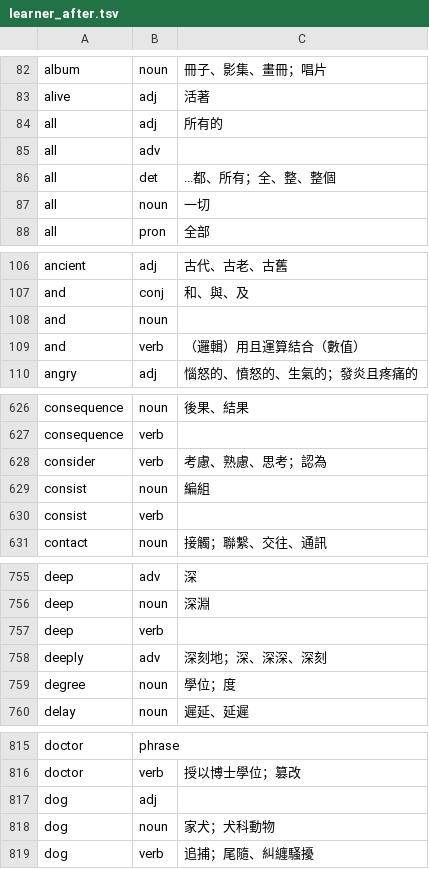
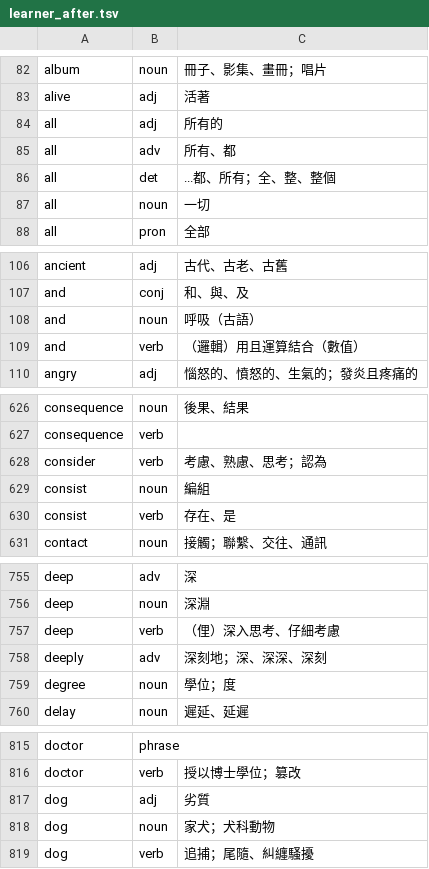
Before and after one commit to WillyLin8505/english_card, a TSV file: lexicon/tools/tmp381/learner_after.tsv, drawn as a sheet; only a part is shown, gaps mark what is left out; the diff covers the shown part only.

```diff
--- a/lexicon/tools/tmp381/learner_after.tsv
+++ b/lexicon/tools/tmp381/learner_after.tsv
@@ -84,3 +84,3 @@ alive	adj	活著
 all	adj	所有的
-all	adv	
+all	adv	所有、都
 all	det	...都、所有；全、整、整個
@@ -107,3 +107,3 @@ ancient	adj	古代、古老、古舊
 and	conj	和、與、及
-and	noun	
+and	noun	呼吸（古語）
 and	verb	（邏輯）用且運算結合（數值）
@@ -629,3 +629,3 @@ consider	verb	考慮、熟慮、思考；認為
 consist	noun	編組
-consist	verb	
+consist	verb	存在、是
 contact	noun	接觸；聯繫、交往、通訊
@@ -756,3 +756,3 @@ deep	adv	深
 deep	noun	深淵
-deep	verb	
+deep	verb	（俚）深入思考、仔細考慮
 deeply	adv	深刻地；深、深深、深刻
@@ -816,3 +816,3 @@ doctor	phrase
 doctor	verb	授以博士學位；篡改
-dog	adj	
+dog	adj	劣質
 dog	noun	家犬；犬科動物
```
Also changed, not shown: 9 edited cells elsewhere in this file, lexicon/tools/tmp381/learner_before.tsv, 13 other files.
